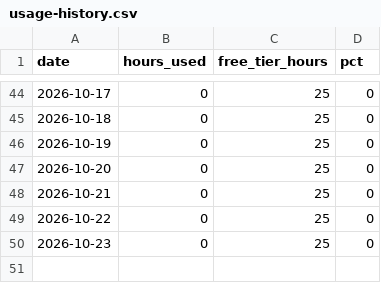
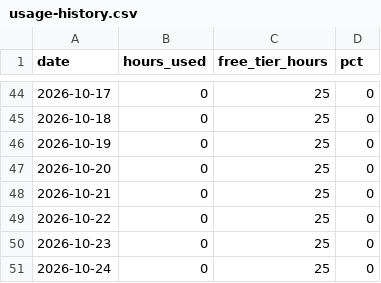
Before and after one commit to cavandonohoe/rent-vs-buy, a CSV file: badge/usage-history.csv, drawn as a sheet; only a part is shown, gaps mark what is left out; the diff names each change by its address in the sheet, - before the commit and + after, or states it on an @@ line.

```diff
--- a/badge/usage-history.csv
+++ b/badge/usage-history.csv
+row 51: 2026-10-24 | 0 | 25 | 0
```
